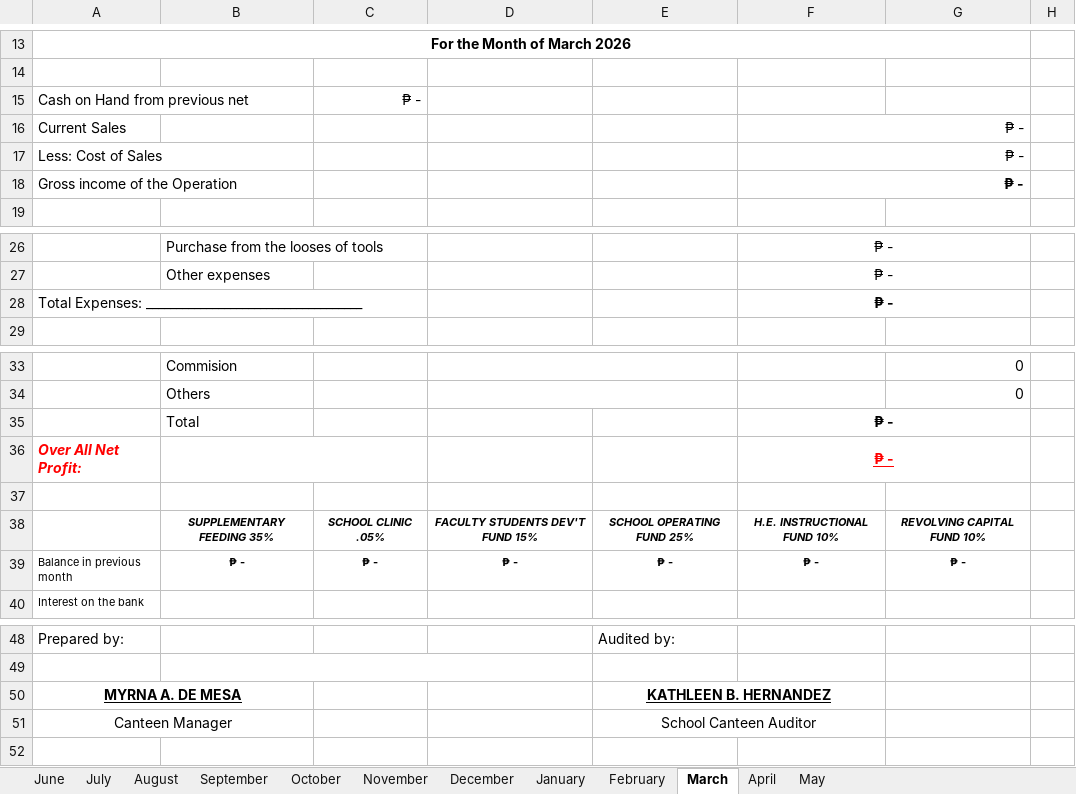
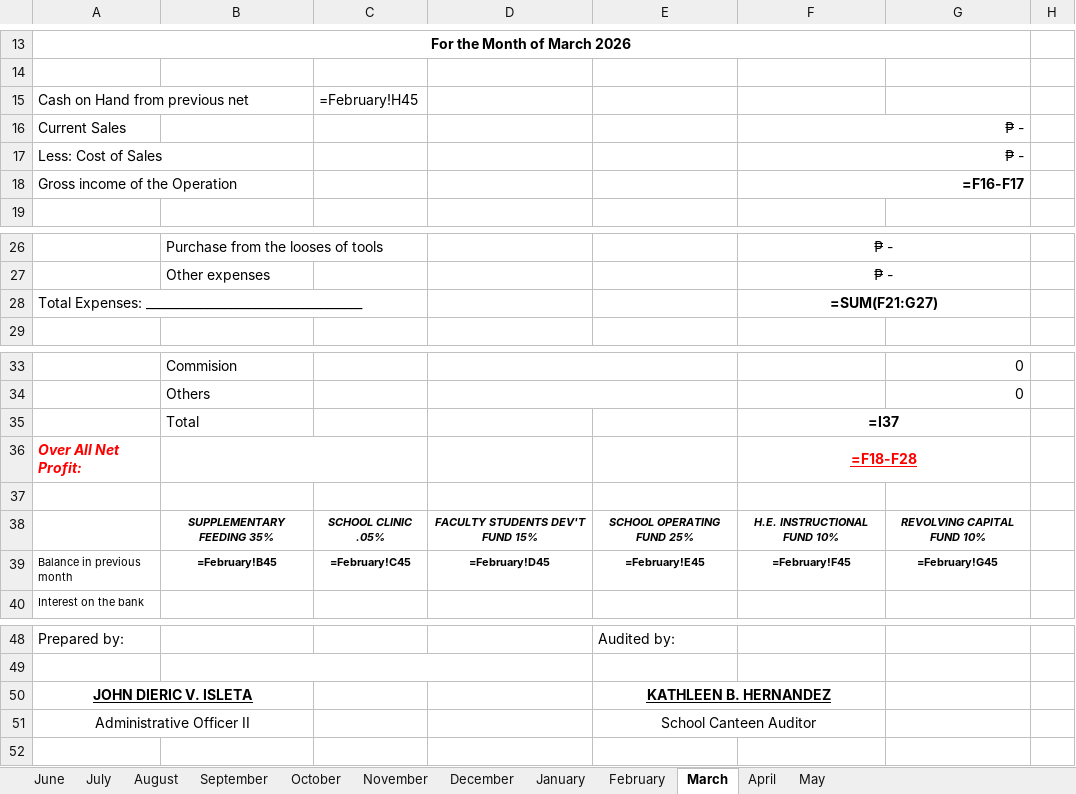
Before and after one commit to RonaldMark17/MEALS_backend, an Excel workbook: report_templates/CANTEEN-REPORT-2025-2026-2 (1).xlsx, sheet March, drawn as a sheet; only a part is shown, gaps mark what is left out; values as stored, in another font and other column widths than the file's, no borders; formulas without a stored value are shown as written; charts and pictures not drawn; removed rows and columns are numbered as before the commit, all else as after; the diff names each change by its address in the sheet, - before the commit and + after, or states it on an @@ line.

```diff
--- a/report_templates/CANTEEN-REPORT-2025-2026-2 (1).xlsx (sheet March)
+++ b/report_templates/CANTEEN-REPORT-2025-2026-2 (1).xlsx (sheet March)
-C15: ₱ -
+C15: =February!H45
-F18: ₱ -
+F18: =F16-F17
-F28: ₱ -
+F28: =SUM(F21:G27)
-F35: ₱ -
+F35: =I37
-F36: ₱ -
+F36: =F18-F28
-row 39: Balance in previous month | ₱ - | ₱ - | ₱ - | ₱ - | ₱ - | ₱ -
+row 39: Balance in previous month | =February!B45 | =February!C45 | =February!D45 | =February!E45 | =February!F45 | =February!G45
-A50: MYRNA A. DE MESA
+A50: JOHN DIERIC V. ISLETA
-A51: Canteen Manager
+A51: Administrative Officer II
```
Also changed, not shown: sheet May, sheet February, sheet January, sheet April, sheet August, sheet October, 5 more sheets, charts or pictures, 2 other files.
